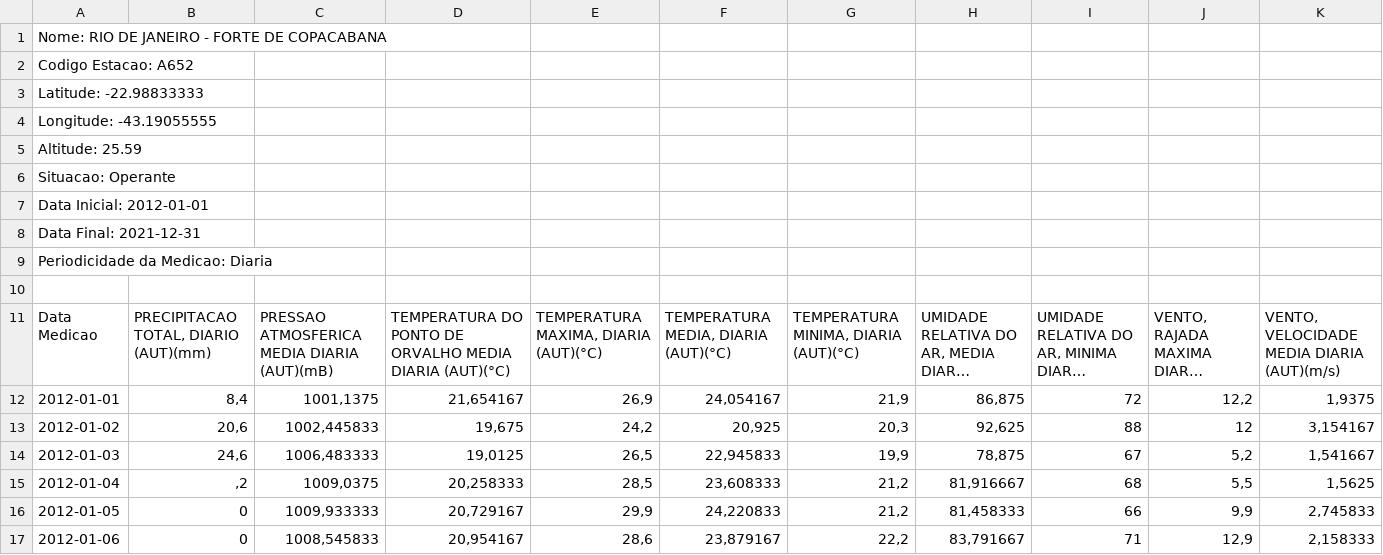
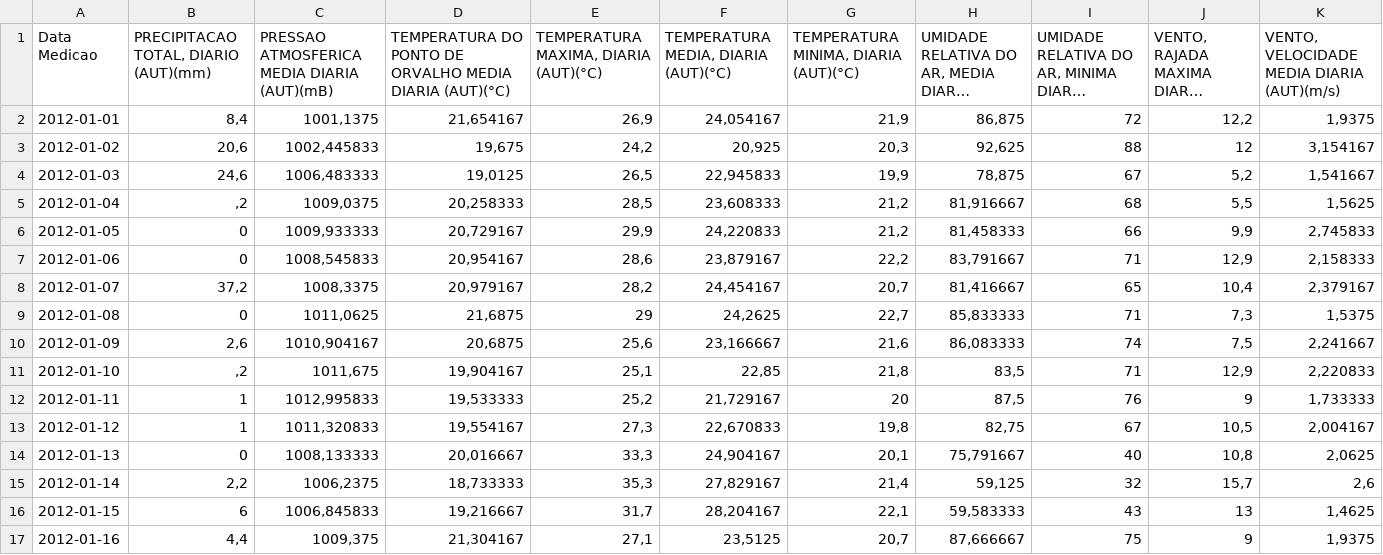
Before and after one commit to Caioflp/ML-final-project, a CSV file: data/chuvas-RJ-por-dia.csv, drawn as a sheet; only a part is shown; the shorter side is filled out with more unchanged rows; long unchanged cells end in …; the diff names each change by its address in the sheet, - before the commit and + after, or states it on an @@ line.

```diff
--- a/data/chuvas-RJ-por-dia.csv
+++ b/data/chuvas-RJ-por-dia.csv
-row 1: Nome: RIO DE JANEIRO - FORTE DE COPACABANA
-row 2: Codigo Estacao: A652
-row 3: Latitude: -22.98833333
-row 4: Longitude: -43.19055555
-row 5: Altitude: 25.59
-row 6: Situacao: Operante
-row 7: Data Inicial: 2012-01-01
-row 8: Data Final: 2021-12-31
-row 9: Periodicidade da Medicao: Diaria
-row 10: (empty)
```
Also changed, not shown: 2 other files.
